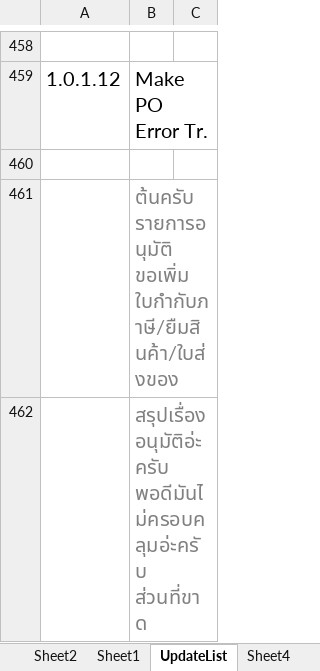
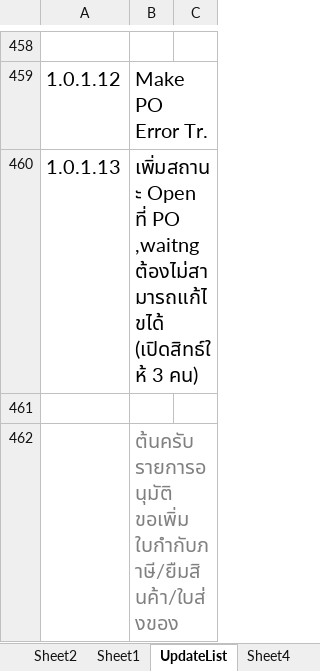
Before and after one commit to artit1981/ubproject, an Excel workbook: _Doc/Feature.xlsx, sheet UpdateList, drawn as a sheet; only a part is shown, gaps mark what is left out; the shorter side is filled out with more unchanged rows; values as stored, in another font and other column widths than the file's, no borders; the diff names each change by its address in the sheet, - before the commit and + after, or states it on an @@ line.

```diff
--- a/_Doc/Feature.xlsx (sheet UpdateList)
+++ b/_Doc/Feature.xlsx (sheet UpdateList)
+row 460: 1.0.1.13 | เพิ่มสถานะ Open ที่ PO ,waitng ต้องไม่สามารถแก้ไขได้ (เปิดสิทธ์ให้ 3 คน)
```
Also changed, not shown: 6 other files.
